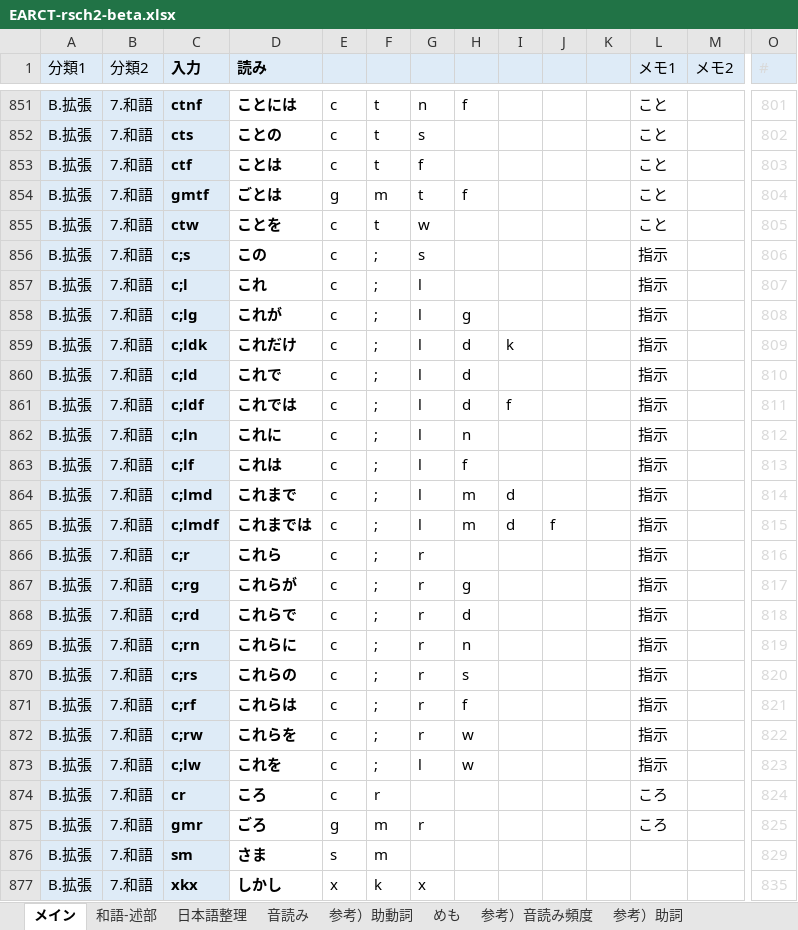
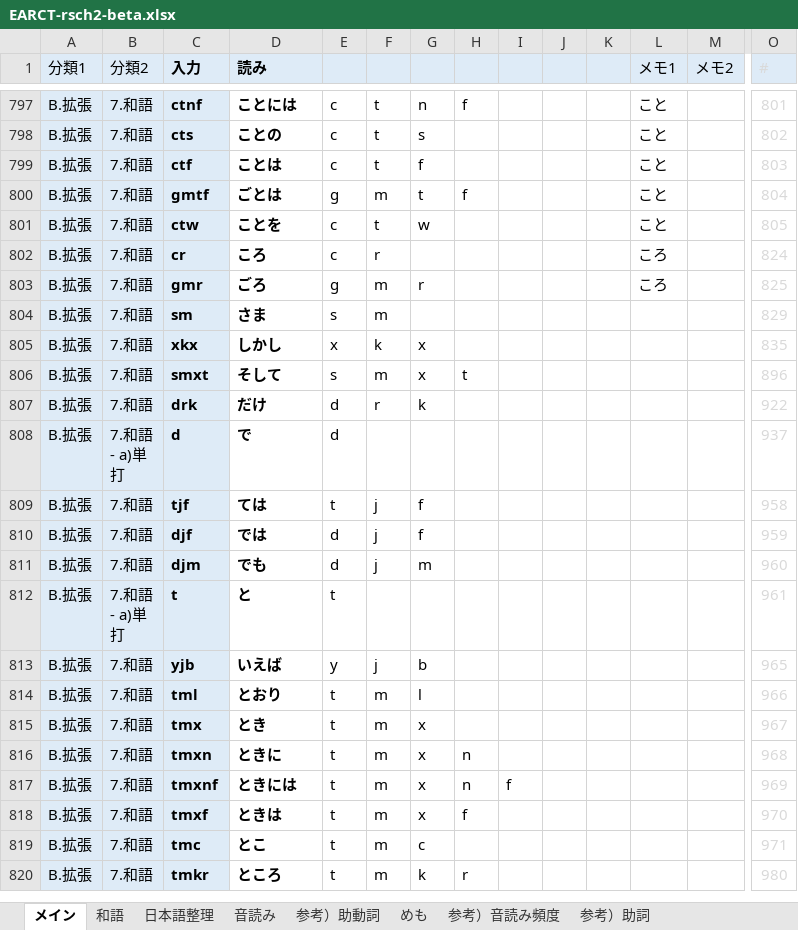
Before and after one commit to rytzk/SharePool, an Excel workbook: EARCT-rsch2-beta.xlsx, sheet メイン, drawn as a sheet; only a part is shown, gaps mark what is left out; the shorter side is filled out with more unchanged rows; values as stored, in another font and other column widths than the file's, no borders; conditional formats not drawn; rows hold the shown columns only; the diff covers the shown part only; the diff names each change by its address in the sheet, - before the commit and + after, or states it on an @@ line.

Commit message:
Add files via upload

```diff
--- a/EARCT-rsch2-beta.xlsx (sheet メイン)
+++ b/EARCT-rsch2-beta.xlsx (sheet メイン)
-sheet tab: 和語-述部
+sheet tab: 和語
-row 856: B.拡張 | 7.和語 | c;s | この | c | ; | s |  |  |  |  | 指示 |  | 806
-row 857: B.拡張 | 7.和語 | c;l | これ | c | ; | l |  |  |  |  | 指示 |  | 807
-row 858: B.拡張 | 7.和語 | c;lg | これが | c | ; | l | g |  |  |  | 指示 |  | 808
-row 859: B.拡張 | 7.和語 | c;ldk | これだけ | c | ; | l | d | k |  |  | 指示 |  | 809
-row 860: B.拡張 | 7.和語 | c;ld | これで | c | ; | l | d |  |  |  | 指示 |  | 810
-row 861: B.拡張 | 7.和語 | c;ldf | これでは | c | ; | l | d | f |  |  | 指示 |  | 811
-row 862: B.拡張 | 7.和語 | c;ln | これに | c | ; | l | n |  |  |  | 指示 |  | 812
-row 863: B.拡張 | 7.和語 | c;lf | これは | c | ; | l | f |  |  |  | 指示 |  | 813
-row 864: B.拡張 | 7.和語 | c;lmd | これまで | c | ; | l | m | d |  |  | 指示 |  | 814
-row 865: B.拡張 | 7.和語 | c;lmdf | これまでは | c | ; | l | m | d | f |  | 指示 |  | 815
-row 866: B.拡張 | 7.和語 | c;r | これら | c | ; | r |  |  |  |  | 指示 |  | 816
-row 867: B.拡張 | 7.和語 | c;rg | これらが | c | ; | r | g |  |  |  | 指示 |  | 817
-row 868: B.拡張 | 7.和語 | c;rd | これらで | c | ; | r | d |  |  |  | 指示 |  | 818
-row 869: B.拡張 | 7.和語 | c;rn | これらに | c | ; | r | n |  |  |  | 指示 |  | 819
-row 870: B.拡張 | 7.和語 | c;rs | これらの | c | ; | r | s |  |  |  | 指示 |  | 820
-row 871: B.拡張 | 7.和語 | c;rf | これらは | c | ; | r | f |  |  |  | 指示 |  | 821
-row 872: B.拡張 | 7.和語 | c;rw | これらを | c | ; | r | w |  |  |  | 指示 |  | 822
-row 873: B.拡張 | 7.和語 | c;lw | これを | c | ; | l | w |  |  |  | 指示 |  | 823
```
Also changed, not shown: 140 removed rows and 41 edited cells elsewhere in this sheet, sheet 和語, sheet 音読み, formulas that keep their value.
